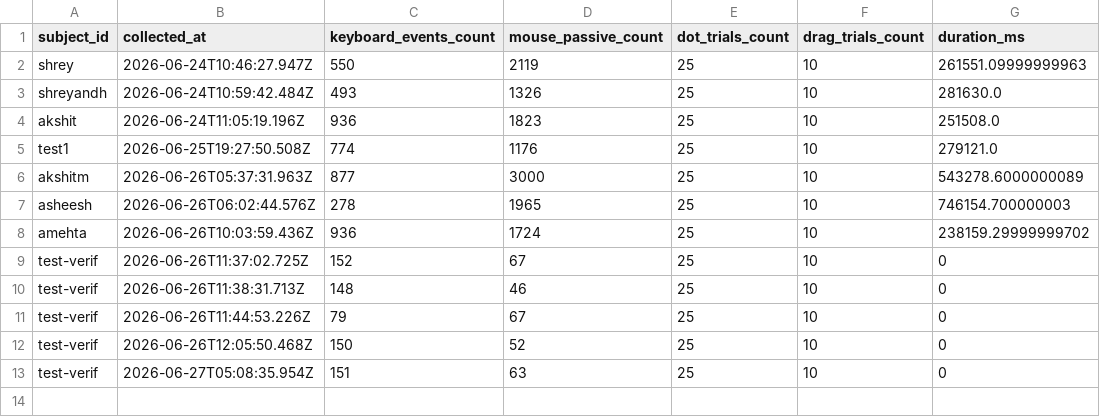
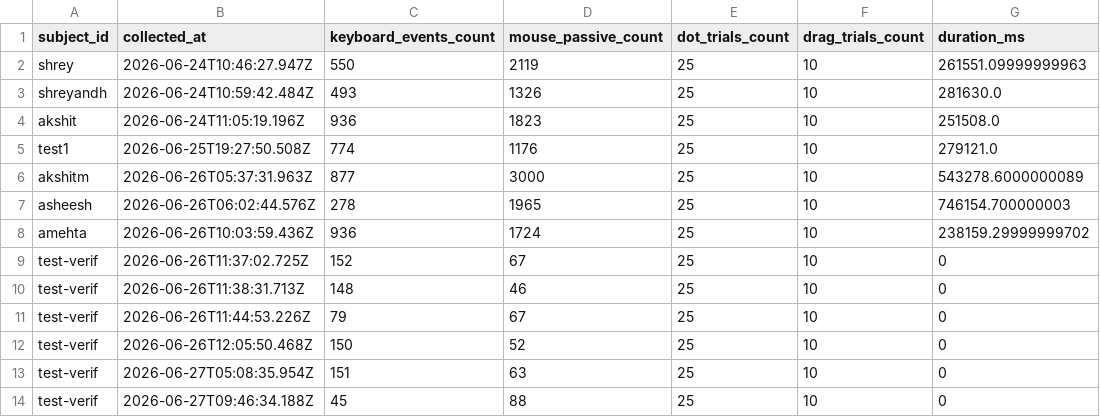
Before and after one commit to BriskAM/behave-guard, a CSV file: behaveguard/data/sessions.csv, drawn as a sheet.

```diff
--- a/behaveguard/data/sessions.csv
+++ b/behaveguard/data/sessions.csv
@@ -13 +13,2 @@ test-verif,2026-06-26T12:05:50.468Z,150,52,25,10,0
 test-verif,2026-06-27T05:08:35.954Z,151,63,25,10,0
+test-verif,2026-06-27T09:46:34.188Z,45,88,25,10,0
```
Also changed, not shown: behaveguard/data/dot_trials.csv, behaveguard/data/drag_trials.csv, 6 other files.
